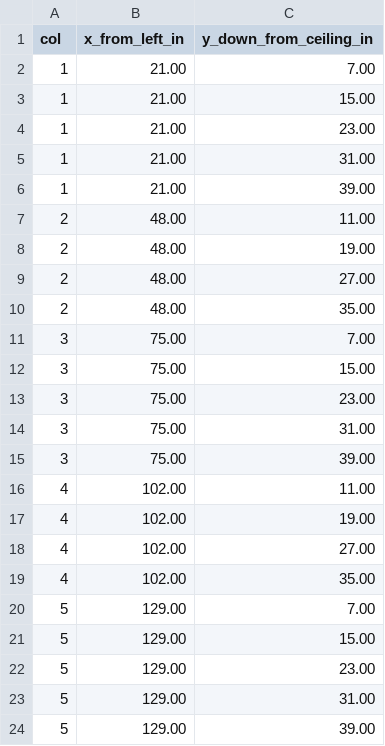
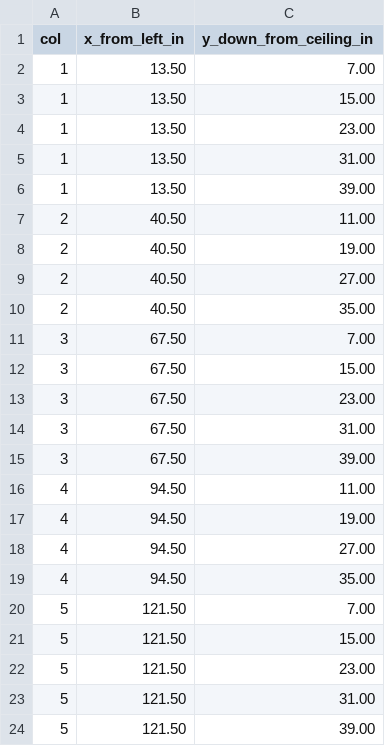
Before and after one commit to thathimbo/shoewall, a CSV file: out/drill-wall-a.csv, drawn as a sheet.

```diff
--- a/out/drill-wall-a.csv
+++ b/out/drill-wall-a.csv
@@ -1,24 +1,24 @@
 col,x_from_left_in,y_down_from_ceiling_in
-1,21.00,7.00
-1,21.00,15.00
-1,21.00,23.00
-1,21.00,31.00
-1,21.00,39.00
-2,48.00,11.00
-2,48.00,19.00
-2,48.00,27.00
-2,48.00,35.00
-3,75.00,7.00
-3,75.00,15.00
-3,75.00,23.00
-3,75.00,31.00
-3,75.00,39.00
-4,102.00,11.00
-4,102.00,19.00
-4,102.00,27.00
-4,102.00,35.00
-5,129.00,7.00
-5,129.00,15.00
-5,129.00,23.00
-5,129.00,31.00
-5,129.00,39.00
+1,13.50,7.00
+1,13.50,15.00
+1,13.50,23.00
+1,13.50,31.00
+1,13.50,39.00
+2,40.50,11.00
+2,40.50,19.00
+2,40.50,27.00
+2,40.50,35.00
+3,67.50,7.00
+3,67.50,15.00
+3,67.50,23.00
+3,67.50,31.00
+3,67.50,39.00
+4,94.50,11.00
+4,94.50,19.00
+4,94.50,27.00
+4,94.50,35.00
+5,121.50,7.00
+5,121.50,15.00
+5,121.50,23.00
+5,121.50,31.00
+5,121.50,39.00
```
Also changed, not shown: 2 other files.
